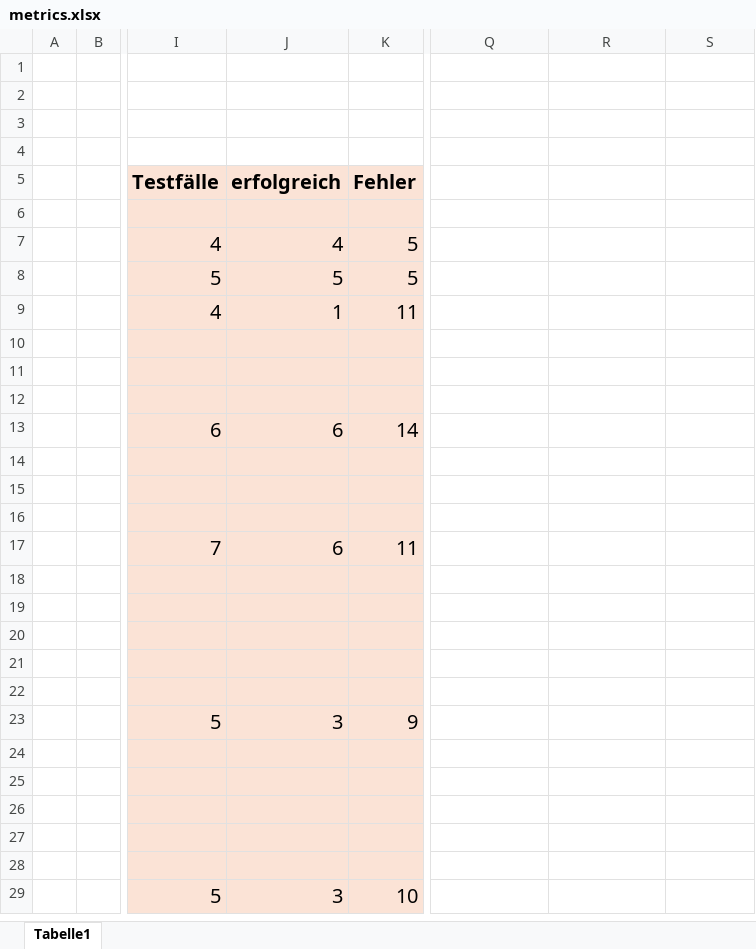
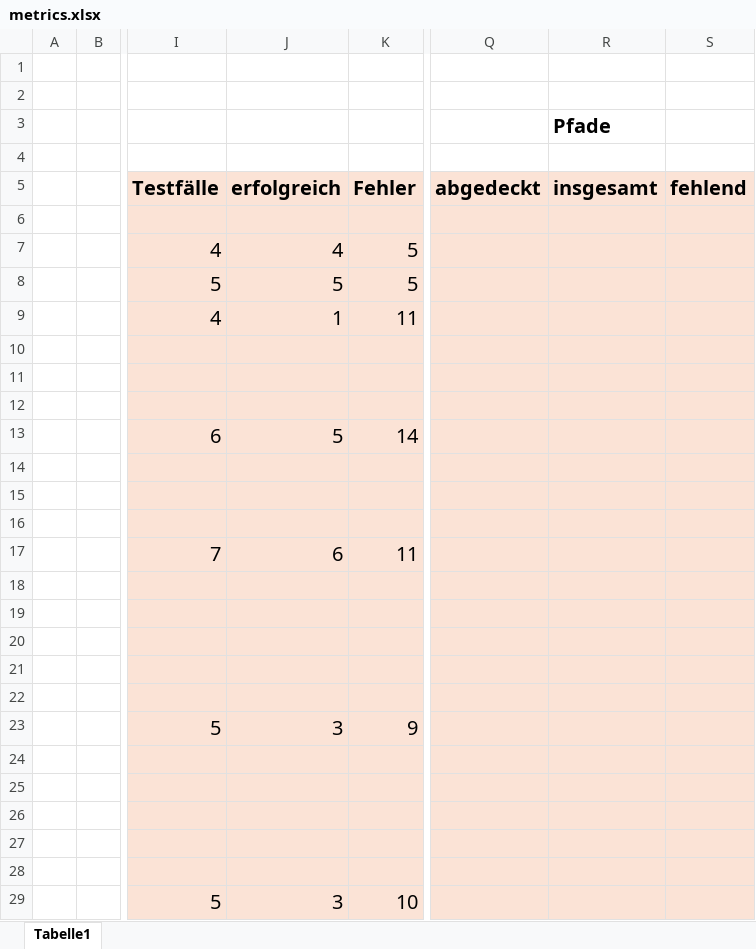
Before and after one commit to MariusTews/test-generation-app, an Excel workbook: generated-tests/pincher/frontend/direct/metrics.xlsx, sheet Tabelle1, drawn as a sheet; only a part is shown, gaps mark what is left out; values as stored, in another font and other column widths than the file's, no borders; the diff covers the shown part only; the diff names each change by its address in the sheet, - before the commit and + after, or states it on an @@ line.

```diff
--- a/generated-tests/pincher/frontend/direct/metrics.xlsx (sheet Tabelle1)
+++ b/generated-tests/pincher/frontend/direct/metrics.xlsx (sheet Tabelle1)
-R3 (insgesamt): (empty)
+R3 (insgesamt): Pfade
-Q5: (empty)
+Q5: abgedeckt
-Q5:S29 fill: none
+Q5:S29 fill: #FBE3D6
-R5: (empty)
+R5: insgesamt
-S5: (empty)
+S5: fehlend
-J13 (erfolgreich): 6
+J13 (erfolgreich): 5
```
Also changed, not shown: 1 edited cell and cell formats elsewhere in this sheet, generated-tests/firebrigade/backend/direct/metrics.xlsx, generated-tests/firebrigade/frontend/direct/metrics.xlsx, 2 other files.
